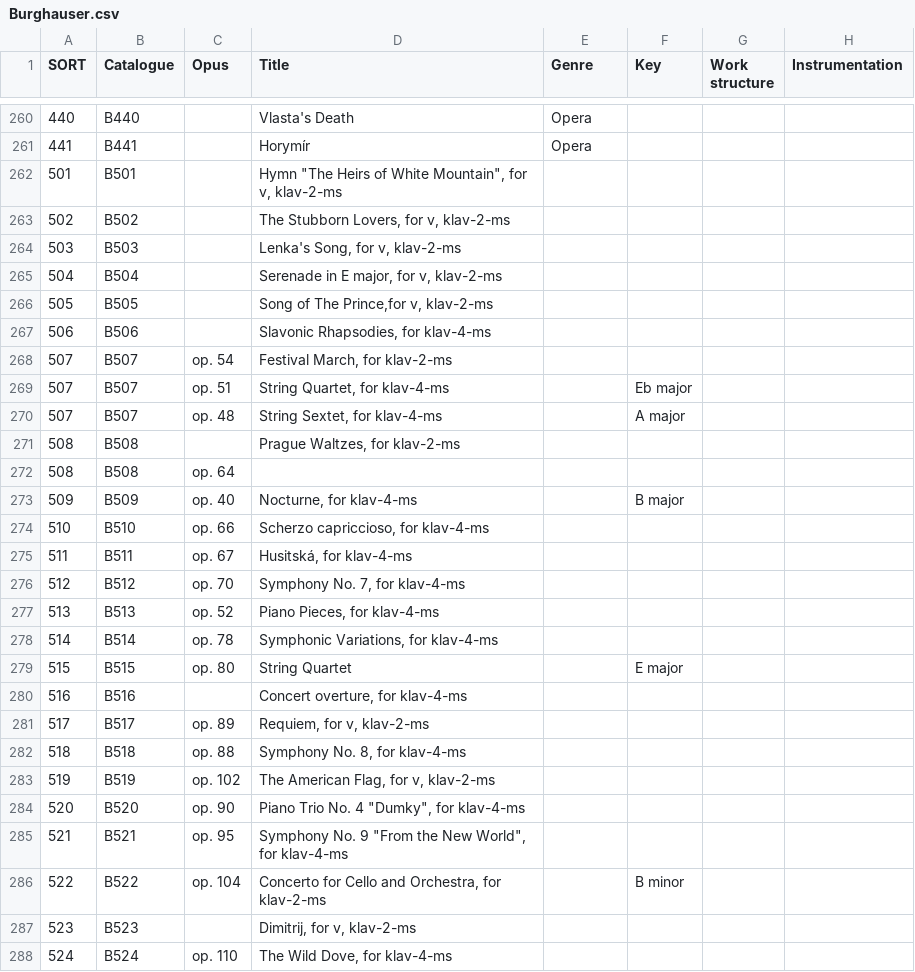
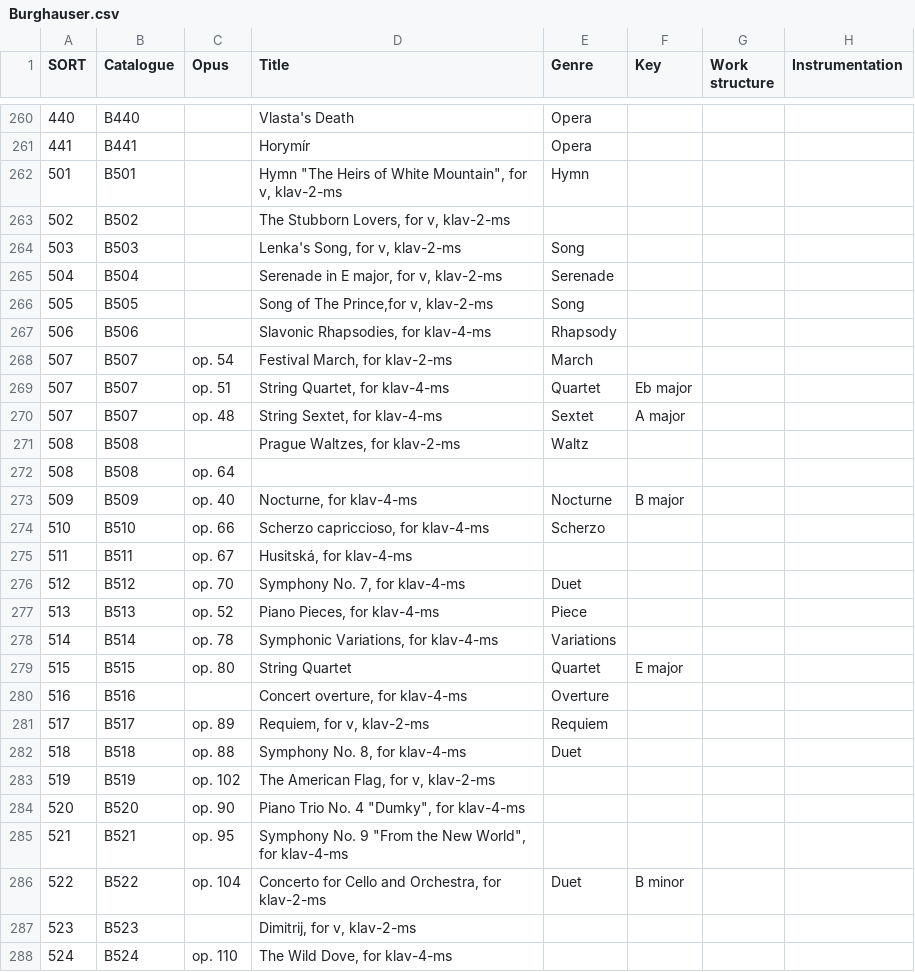
Before and after one commit to KenParker-CN/Konzert-database, a CSV file: data/catalogues/Burghauser.csv, drawn as a sheet; only a part is shown, gaps mark what is left out; the diff covers the shown part only; the diff names each change by its address in the sheet, - before the commit and + after, or states it on an @@ line.

Commit message:
update Beethoven, Burghauser, Gerard's worklist

```diff
--- a/data/catalogues/Burghauser.csv
+++ b/data/catalogues/Burghauser.csv
-E262 (Genre): (empty)
+E262 (Genre): Hymn
-E264 (Genre): (empty)
+E264 (Genre): Song
-E265 (Genre): (empty)
+E265 (Genre): Serenade
-E266 (Genre): (empty)
+E266 (Genre): Song
-E267 (Genre): (empty)
+E267 (Genre): Rhapsody
-E268 (Genre): (empty)
+E268 (Genre): March
-E269 (Genre): (empty)
+E269 (Genre): Quartet
-E270 (Genre): (empty)
+E270 (Genre): Sextet
-E271 (Genre): (empty)
+E271 (Genre): Waltz
-E273 (Genre): (empty)
+E273 (Genre): Nocturne
-E274 (Genre): (empty)
+E274 (Genre): Scherzo
-E276 (Genre): (empty)
+E276 (Genre): Duet
-E277 (Genre): (empty)
+E277 (Genre): Piece
-E278 (Genre): (empty)
+E278 (Genre): Variations
-E279 (Genre): (empty)
+E279 (Genre): Quartet
-E280 (Genre): (empty)
+E280 (Genre): Overture
-E281 (Genre): (empty)
+E281 (Genre): Requiem
-E282 (Genre): (empty)
+E282 (Genre): Duet
-E286 (Genre): (empty)
+E286 (Genre): Duet
```
Also changed, not shown: 46 edited cells elsewhere in this file, data/catalogues/Beethoven.csv, 1 other file.
